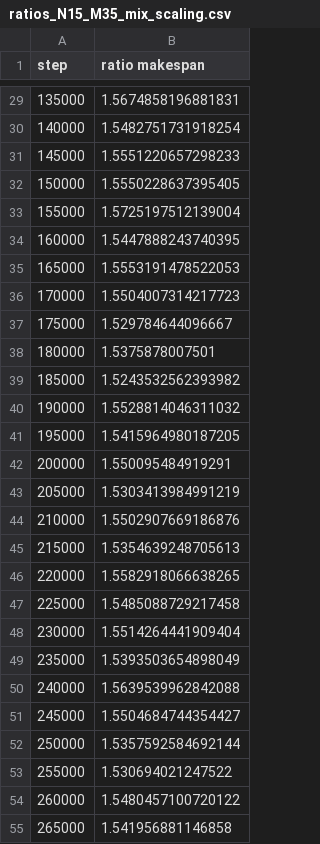
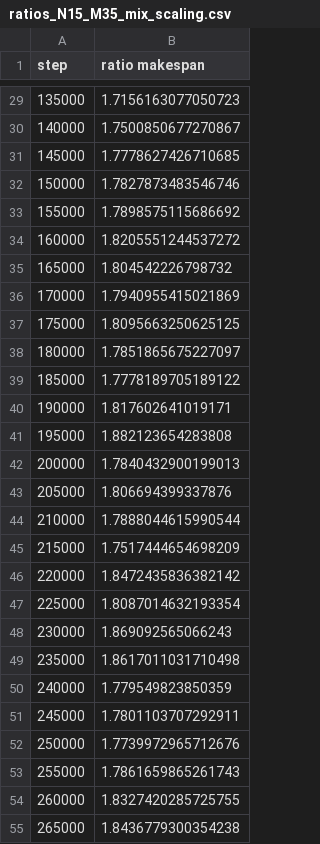
Before and after one commit to artecs-group/RL_MIG_scheduler, a CSV file: basic_agent_box_bs3_part_reduced/ratios_N15_M35_mix_scaling.csv, drawn as a sheet; only a part is shown, gaps mark what is left out; the diff covers the shown part only.

```diff
--- a/basic_agent_box_bs3_part_reduced/ratios_N15_M35_mix_scaling.csv
+++ b/basic_agent_box_bs3_part_reduced/ratios_N15_M35_mix_scaling.csv
@@ -29,27 +29,27 @@ step,ratio makespan
-135000,1.5674858196881831
-140000,1.5482751731918254
-145000,1.5551220657298233
-150000,1.5550228637395405
-155000,1.5725197512139004
-160000,1.5447888243740395
-165000,1.5553191478522053
-170000,1.5504007314217723
-175000,1.529784644096667
-180000,1.5375878007501
-185000,1.5243532562393982
-190000,1.5528814046311032
-195000,1.5415964980187205
-200000,1.550095484919291
-205000,1.5303413984991219
-210000,1.5502907669186876
-215000,1.5354639248705613
-220000,1.5582918066638265
-225000,1.5485088729217458
-230000,1.5514264441909404
-235000,1.5393503654898049
-240000,1.5639539962842088
-245000,1.5504684744354427
-250000,1.5357592584692144
-255000,1.530694021247522
-260000,1.5480457100720122
-265000,1.541956881146858
+135000,1.7156163077050723
+140000,1.7500850677270867
+145000,1.7778627426710685
+150000,1.7827873483546746
+155000,1.7898575115686692
+160000,1.8205551244537272
+165000,1.804542226798732
+170000,1.7940955415021869
+175000,1.8095663250625125
+180000,1.7851865675227097
+185000,1.7778189705189122
+190000,1.817602641019171
+195000,1.882123654283808
+200000,1.7840432900199013
+205000,1.806694399337876
+210000,1.7888044615990544
+215000,1.7517444654698209
+220000,1.8472435836382142
+225000,1.8087014632193354
+230000,1.869092565066243
+235000,1.8617011031710498
+240000,1.779549823850359
+245000,1.7801103707292911
+250000,1.7739972965712676
+255000,1.7861659865261743
+260000,1.8327420285725755
+265000,1.8436779300354238
```
Also changed, not shown: 43 added rows and 31 edited cells elsewhere in this file, basic_agent_box_bs3_part_reduced/ratios_N15_M35_good_scaling.csv, 19 other files.
